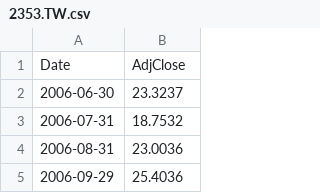
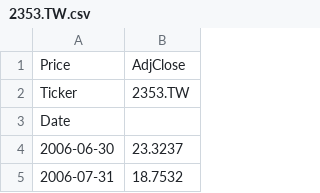
Before and after one commit to howardus-web/antifragile-data, a CSV file: tw/2353.TW.csv, drawn as a sheet; only a part is shown; the shorter side is filled out with more unchanged rows; the diff covers the shown part only.

```diff
--- a/tw/2353.TW.csv
+++ b/tw/2353.TW.csv
@@ -1,2 +1,4 @@
-Date,AdjClose
+Price,AdjClose
+Ticker,2353.TW
+Date,
 2006-06-30,23.3237
```
Also changed, not shown: 56 added rows elsewhere in this file, tw/2311.TW.csv, tw/2325.TW.csv, 34 other files.
